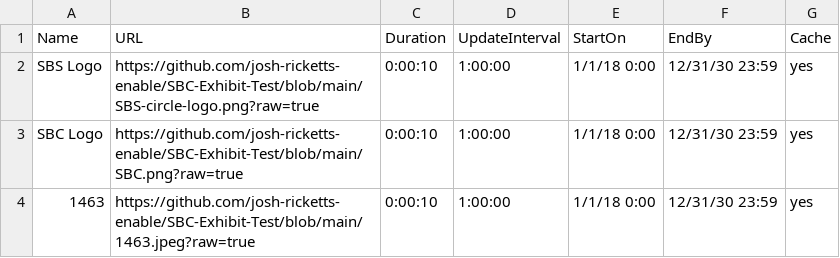
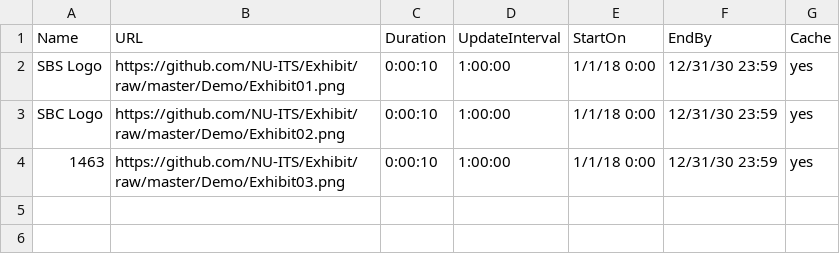
Before and after one commit to josh-ricketts-enable/SBC-Exhibit-Test, a CSV file: Test.csv, drawn as a sheet.

Commit message:
Update Test.csv

```diff
--- a/Test.csv
+++ b/Test.csv
@@ -1,4 +1,4 @@
 Name,URL,Duration,UpdateInterval,StartOn,EndBy,Cache
-SBS Logo,https://github.com/josh-ricketts-enable/SBC-Exhibit-Test/blob/main/SBS-circle-logo.png?raw=true,0:00:10,1:00:00,1/1/18 0:00,12/31/30 23:59,yes
-SBC Logo,https://github.com/josh-ricketts-enable/SBC-Exhibit-Test/blob/main/SBC.png?raw=true,0:00:10,1:00:00,1/1/18 0:00,12/31/30 23:59,yes
-1463,https://github.com/josh-ricketts-enable/SBC-Exhibit-Test/blob/main/1463.jpeg?raw=true,0:00:10,1:00:00,1/1/18 0:00,12/31/30 23:59,yes
+SBS Logo,https://github.com/NU-ITS/Exhibit/raw/master/Demo/Exhibit01.png,0:00:10,1:00:00,1/1/18 0:00,12/31/30 23:59,yes
+SBC Logo,https://github.com/NU-ITS/Exhibit/raw/master/Demo/Exhibit02.png,0:00:10,1:00:00,1/1/18 0:00,12/31/30 23:59,yes
+1463,https://github.com/NU-ITS/Exhibit/raw/master/Demo/Exhibit03.png,0:00:10,1:00:00,1/1/18 0:00,12/31/30 23:59,yes
```
